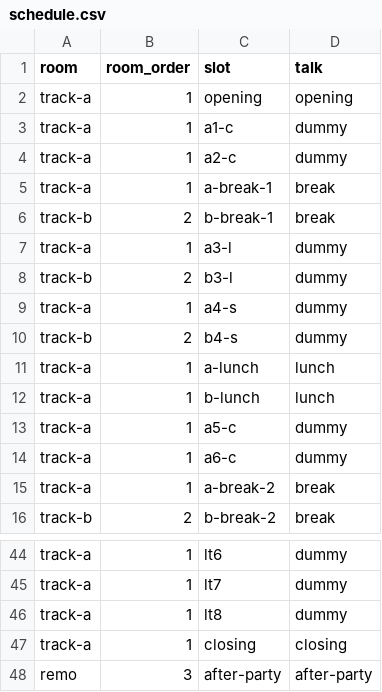
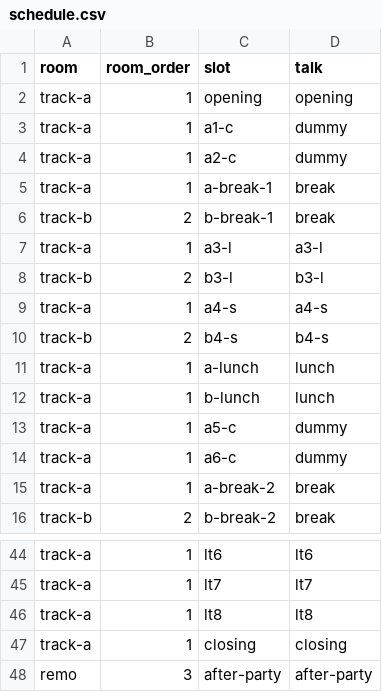
Before and after one commit to maito1201/2022spring, a CSV file: raw_data/schedule.csv, drawn as a sheet; only a part is shown, gaps mark what is left out; the diff covers the shown part only; the diff names each change by its address in the sheet, - before the commit and + after, or states it on an @@ line.

```diff
--- a/raw_data/schedule.csv
+++ b/raw_data/schedule.csv
-D7 (talk): dummy
+D7 (talk): a3-l
-D8 (talk): dummy
+D8 (talk): b3-l
-D9 (talk): dummy
+D9 (talk): a4-s
-D10 (talk): dummy
+D10 (talk): b4-s
-D44 (talk): dummy
+D44 (talk): lt6
-D45 (talk): dummy
+D45 (talk): lt7
-D46 (talk): dummy
+D46 (talk): lt8
```
Also changed, not shown: 21 edited cells elsewhere in this file, raw_data/sessions.csv, raw_data/slots.csv, 32 other files.
